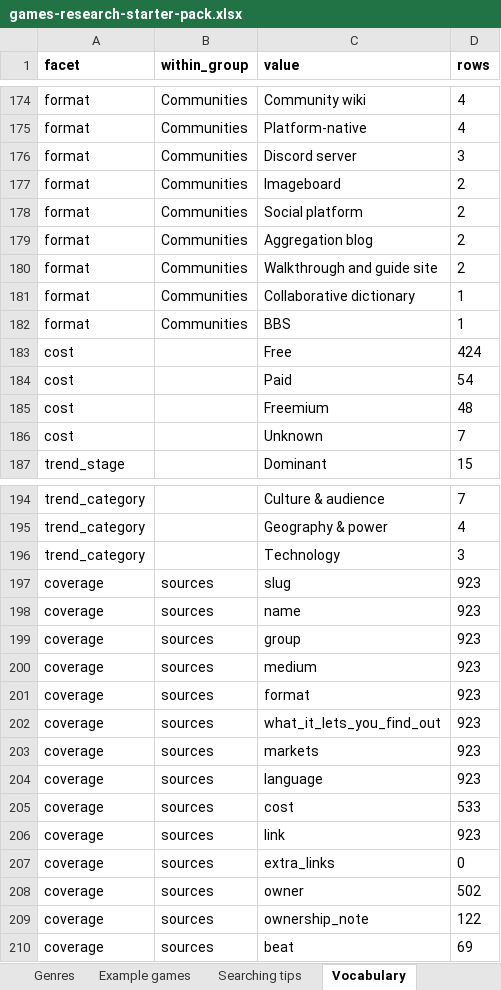
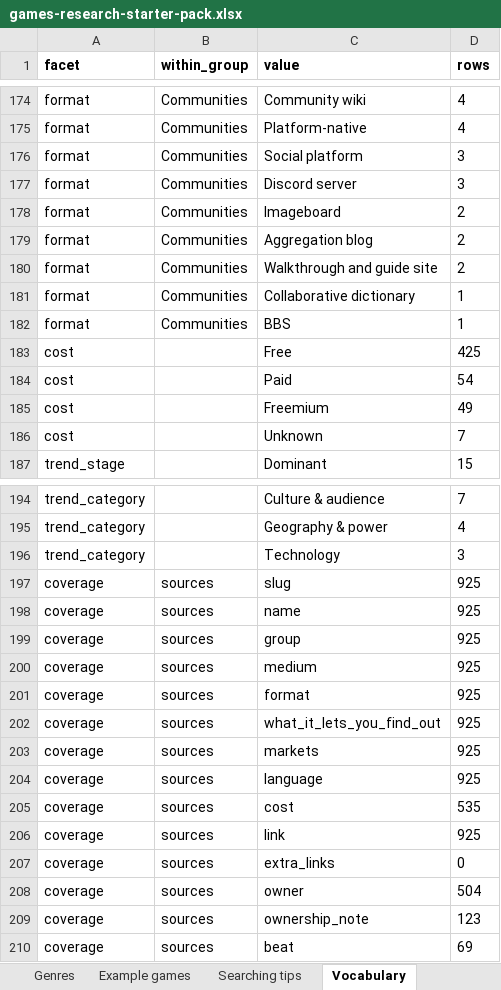
Before and after one commit to itsmepants2/games-research-starter-pack-data, an Excel workbook: games-research-starter-pack.xlsx, sheet Vocabulary, drawn as a sheet; only a part is shown, gaps mark what is left out; values as stored, in another font and other column widths than the file's, no borders; removed rows and columns are numbered as before the commit, all else as after; the diff covers the shown part only; the diff names each change by its address in the sheet, - before the commit and + after, or states it on an @@ line.

Commit message:
Update the data to the workbook of 2026-09-17
925 sources, 10 markets, 38 trends, 35 platforms, 30 genres.

Copied from public/downloads/ by scripts/build-mirror.mjs in the site
repository. Every count in the README is read from data/downloads.json rather
than typed, so it describes the files beside it.

```diff
--- a/games-research-starter-pack.xlsx (sheet Vocabulary)
+++ b/games-research-starter-pack.xlsx (sheet Vocabulary)
+row 176: format | Communities | Social platform | 3
-row 178: format | Communities | Social platform | 2
-D183 (rows): 424
+D183 (rows): 425
-D185 (rows): 48
+D185 (rows): 49
-D197:D204 (rows): 923
+D197:D204 (rows): 925
-D205 (rows): 533
+D205 (rows): 535
-D206 (rows): 923
+D206 (rows): 925
-D208 (rows): 502
+D208 (rows): 504
-D209 (rows): 122
+D209 (rows): 123
```
Also changed, not shown: 11 edited cells elsewhere in this sheet, sheet Sources, sheet Read me, 5 other files.
